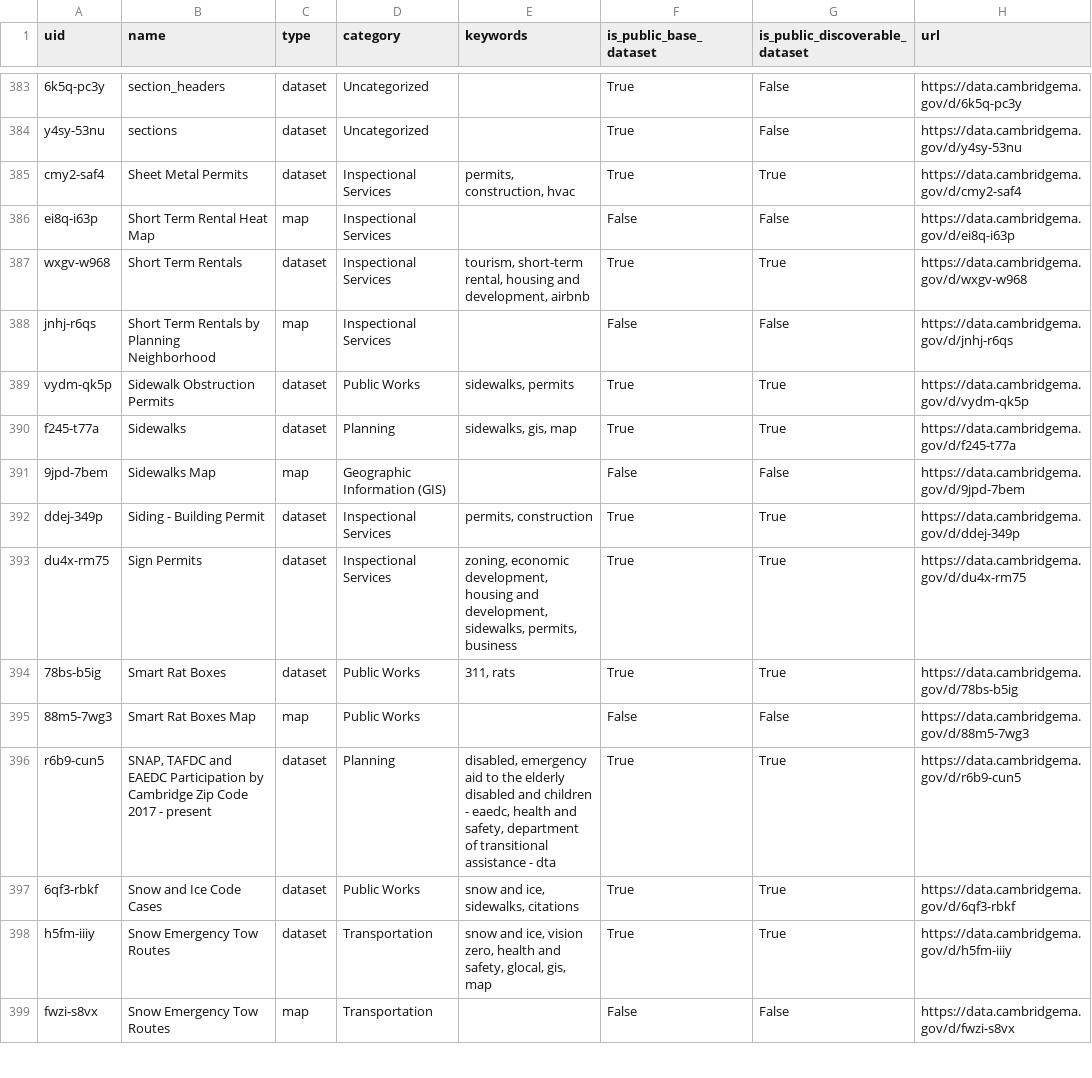
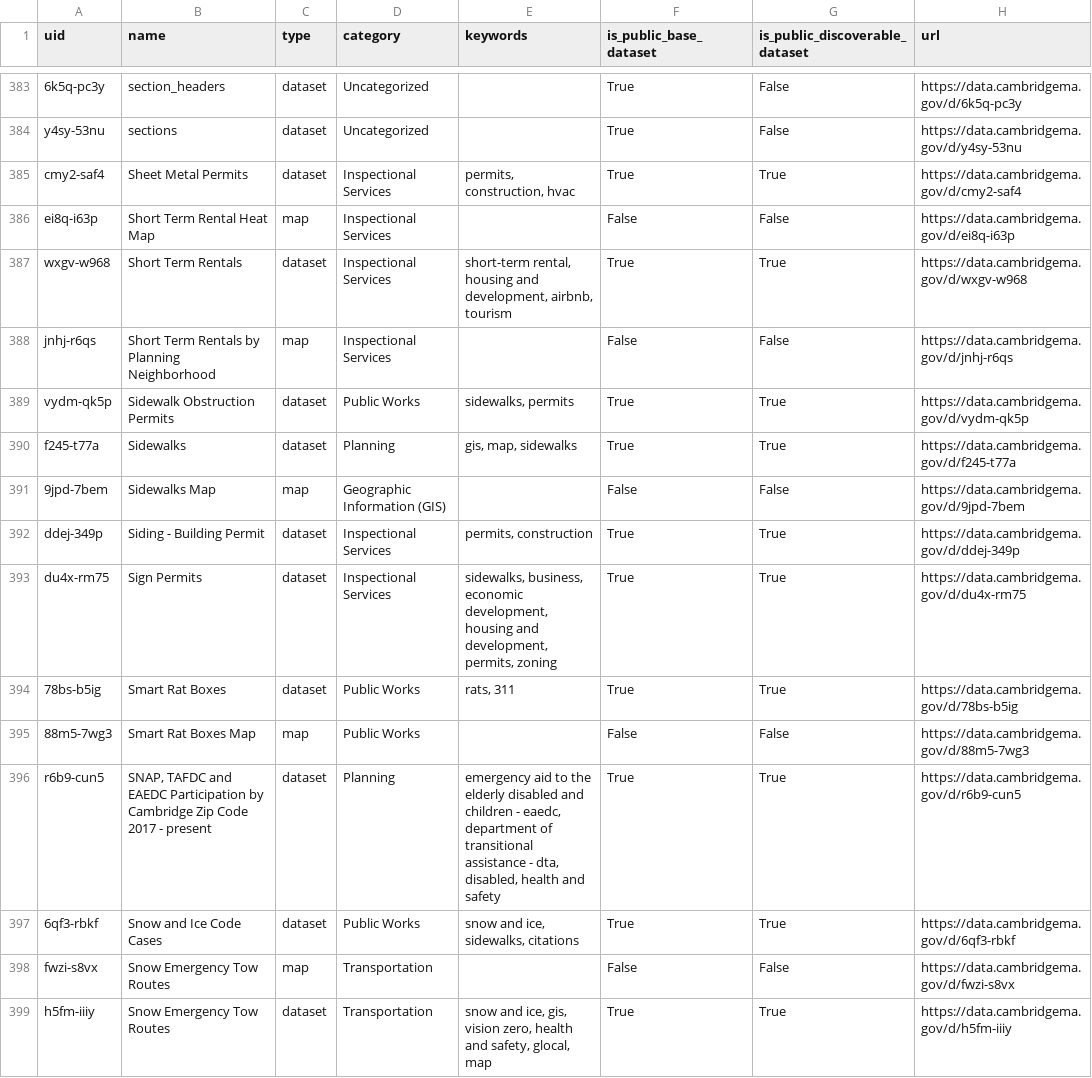
Before and after one commit to cambridgeitd/OpenDataMetrics, a CSV file: data/processed/asset_filter_options.csv, drawn as a sheet; only a part is shown, gaps mark what is left out; the diff covers the shown part only.

```diff
--- a/data/processed/asset_filter_options.csv
+++ b/data/processed/asset_filter_options.csv
@@ -386,14 +386,14 @@ cmy2-saf4,Sheet Metal Permits,dataset,Inspectional Services,"permits, constructi
 ei8q-i63p,Short Term Rental Heat Map,map,Inspectional Services,,False,False,https://data.cambridgema.gov/d/ei8q-i63p
-wxgv-w968,Short Term Rentals,dataset,Inspectional Services,"tourism, short-term rental, housing and development, airbnb",True,True,https://data.cambridgema.gov/d/wxgv-w968
+wxgv-w968,Short Term Rentals,dataset,Inspectional Services,"short-term rental, housing and development, airbnb, tourism",True,True,https://data.cambridgema.gov/d/wxgv-w968
 jnhj-r6qs,Short Term Rentals by Planning Neighborhood,map,Inspectional Services,,False,False,https://data.cambridgema.gov/d/jnhj-r6qs
 vydm-qk5p,Sidewalk Obstruction Permits,dataset,Public Works,"sidewalks, permits",True,True,https://data.cambridgema.gov/d/vydm-qk5p
-f245-t77a,Sidewalks,dataset,Planning,"sidewalks, gis, map",True,True,https://data.cambridgema.gov/d/f245-t77a
+f245-t77a,Sidewalks,dataset,Planning,"gis, map, sidewalks",True,True,https://data.cambridgema.gov/d/f245-t77a
 9jpd-7bem,Sidewalks Map,map,Geographic Information (GIS),,False,False,https://data.cambridgema.gov/d/9jpd-7bem
 ddej-349p,Siding - Building Permit,dataset,Inspectional Services,"permits, construction",True,True,https://data.cambridgema.gov/d/ddej-349p
-du4x-rm75,Sign Permits,dataset,Inspectional Services,"zoning, economic development, housing and development, sidewalks, permits, business",True,True,https://data.cambridgema.gov/d/du4x-rm75
-78bs-b5ig,Smart Rat Boxes,dataset,Public Works,"311, rats",True,True,https://data.cambridgema.gov/d/78bs-b5ig
+du4x-rm75,Sign Permits,dataset,Inspectional Services,"sidewalks, business, economic development, housing and development, permits, zoning",True,True,https://data.cambridgema.gov/d/du4x-rm75
+78bs-b5ig,Smart Rat Boxes,dataset,Public Works,"rats, 311",True,True,https://data.cambridgema.gov/d/78bs-b5ig
 88m5-7wg3,Smart Rat Boxes Map,map,Public Works,,False,False,https://data.cambridgema.gov/d/88m5-7wg3
-r6b9-cun5,"SNAP, TAFDC and EAEDC Participation by Cambridge Zip Code 2017 - present",dataset,Planning,"disabled, emergency aid to the elderly disabled and children - eaedc, health and safety, department of transitional assistance - dta",True,True,https://data.cambridgema.gov/d/r6b9-cun5
+r6b9-cun5,"SNAP, TAFDC and EAEDC Participation by Cambridge Zip Code 2017 - present",dataset,Planning,"emergency aid to the elderly disabled and children - eaedc, department of transitional assistance - dta, disabled, health and safety",True,True,https://data.cambridgema.gov/d/r6b9-cun5
 6qf3-rbkf,Snow and Ice Code Cases,dataset,Public Works,"snow and ice, sidewalks, citations",True,True,https://data.cambridgema.gov/d/6qf3-rbkf
-h5fm-iiiy,Snow Emergency Tow Routes,dataset,Transportation,"snow and ice, vision zero, health and safety, glocal, gis, map",True,True,https://data.cambridgema.gov/d/h5fm-iiiy
 fwzi-s8vx,Snow Emergency Tow Routes,map,Transportation,,False,False,https://data.cambridgema.gov/d/fwzi-s8vx
+h5fm-iiiy,Snow Emergency Tow Routes,dataset,Transportation,"snow and ice, gis, vision zero, health and safety, glocal, map",True,True,https://data.cambridgema.gov/d/h5fm-iiiy
```
Also changed, not shown: 175 edited cells elsewhere in this file, data/processed/dataset_inventory_snapshot.csv, data/processed/open_data_program_metrics.csv, 4 other files.
